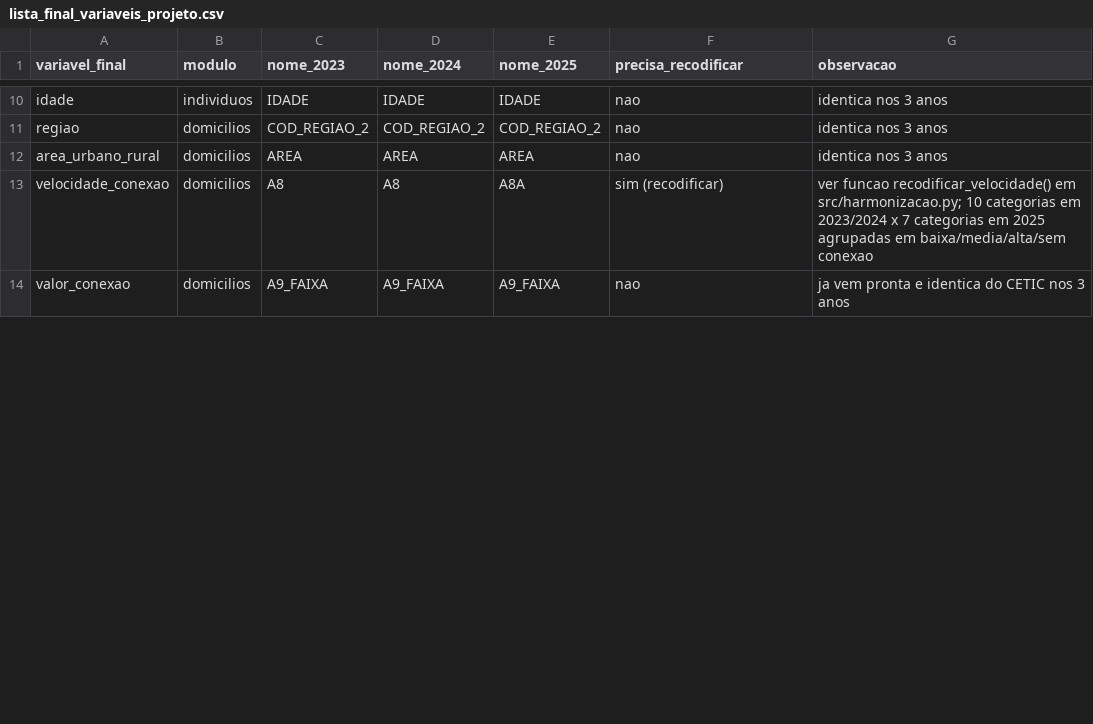
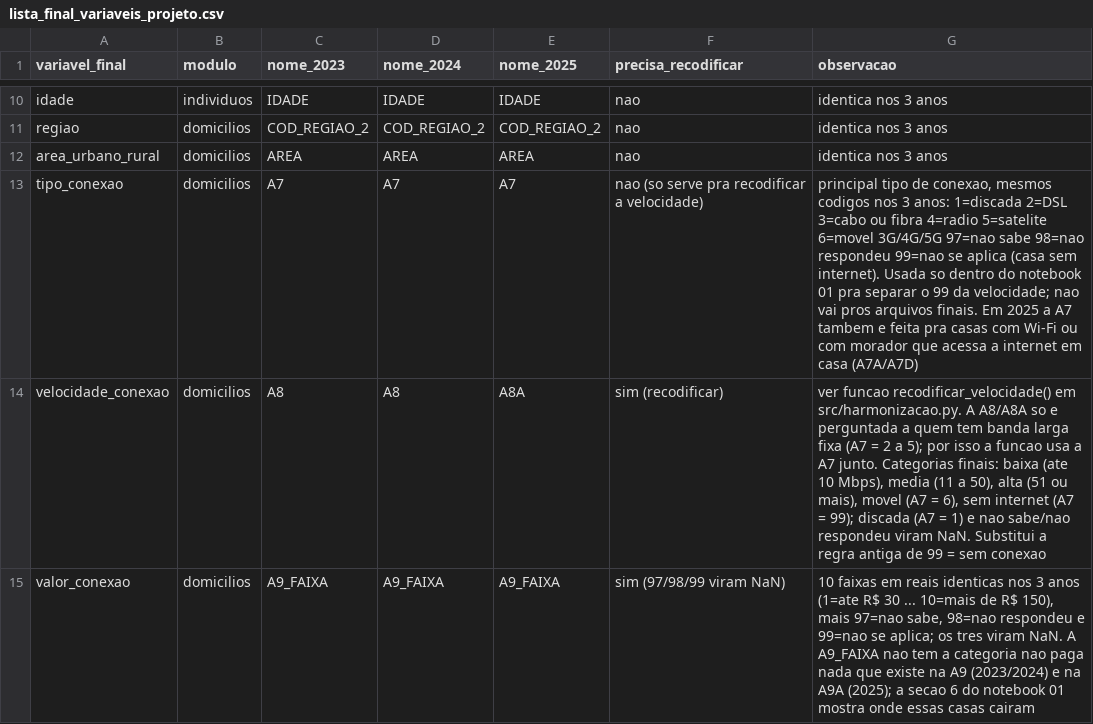
Before and after one commit to RdgsPedro/apartheid-digital, a CSV file: docs/lista_final_variaveis_projeto.csv, drawn as a sheet; only a part is shown, gaps mark what is left out; the diff covers the shown part only.

Commit message:
Notebook 01: limpa codigos de nao resposta, corrige a velocidade

```diff
--- a/docs/lista_final_variaveis_projeto.csv
+++ b/docs/lista_final_variaveis_projeto.csv
@@ -12,3 +12,4 @@ regiao,domicilios,COD_REGIAO_2,COD_REGIAO_2,COD_REGIAO_2,nao,identica nos 3 anos
 area_urbano_rural,domicilios,AREA,AREA,AREA,nao,identica nos 3 anos
-velocidade_conexao,domicilios,A8,A8,A8A,sim (recodificar),ver funcao recodificar_velocidade() em src/harmonizacao.py; 10 categorias em 2023/2024 x 7 categorias em 2025 agrupadas em baixa/media/alta/sem conexao
-valor_conexao,domicilios,A9_FAIXA,A9_FAIXA,A9_FAIXA,nao,ja vem pronta e identica do CETIC nos 3 anos
+tipo_conexao,domicilios,A7,A7,A7,nao (so serve pra recodificar a velocidade),"principal tipo de conexao, mesmos codigos nos 3 anos: 1=discada 2=DSL 3=cabo ou fibra 4=radio 5=satelite 6=movel 3G/4G/5G 97=nao sabe 98=nao respondeu 99=nao se aplica (casa sem internet). Usada so dentro do notebook 01 pra separar o 99 da velocidade; nao vai pros arquivos finais. Em 2025 a A7 tambem e feita pra casas com Wi-Fi ou com morador que acessa a internet em casa (A7A/A7D)"
+velocidade_conexao,domicilios,A8,A8,A8A,sim (recodificar),"ver funcao recodificar_velocidade() em src/harmonizacao.py. A A8/A8A so e perguntada a quem tem banda larga fixa (A7 = 2 a 5); por isso a funcao usa a A7 junto. Categorias finais: baixa (ate 10 Mbps), media (11 a 50), alta (51 ou mais), movel (A7 = 6), sem internet (A7 = 99); discada (A7 = 1) e nao sabe/nao respondeu viram NaN. Substitui a regra antiga de 99 = sem conexao"
+valor_conexao,domicilios,A9_FAIXA,A9_FAIXA,A9_FAIXA,sim (97/98/99 viram NaN),"10 faixas em reais identicas nos 3 anos (1=ate R$ 30 ... 10=mais de R$ 150), mais 97=nao sabe, 98=nao respondeu e 99=nao se aplica; os tres viram NaN. A A9_FAIXA nao tem a categoria nao paga nada que existe na A9 (2023/2024) e na A9A (2025); a secao 6 do notebook 01 mostra onde essas casas cairam"
```
Also changed, not shown: 7 edited cells elsewhere in this file, 9 other files.
